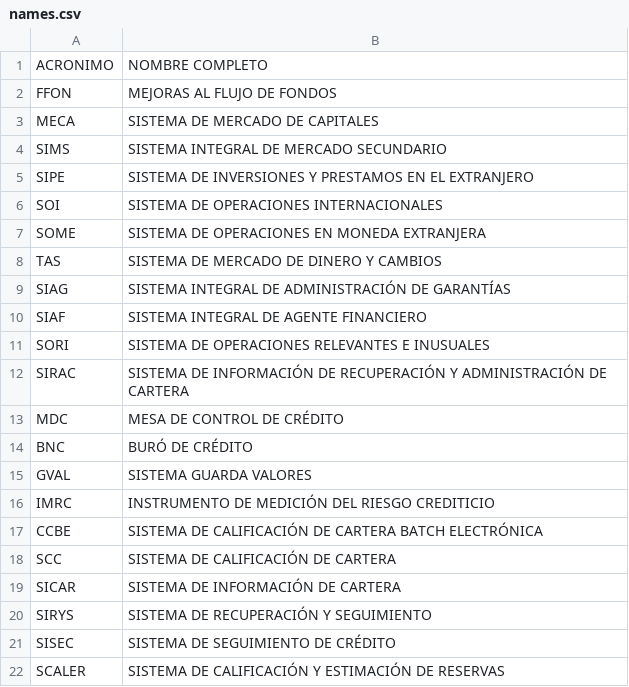
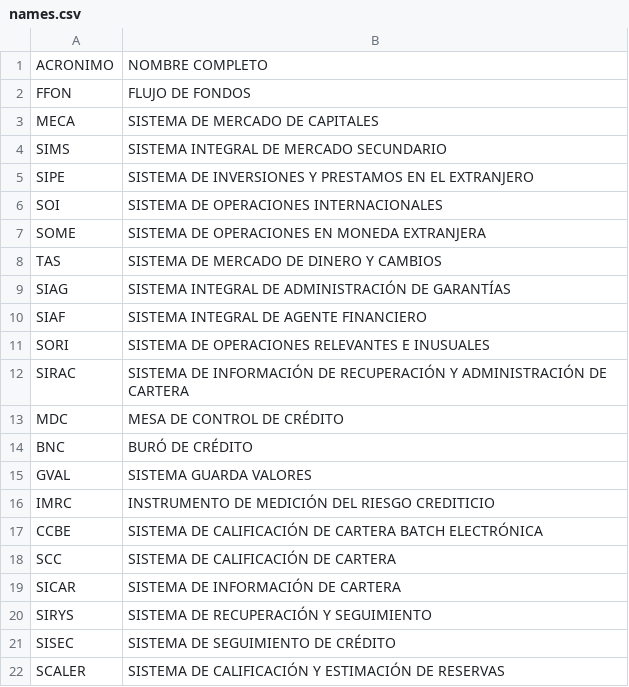
Before and after one commit to Ale1726/dash-quality_data, a CSV file: data/names.csv, drawn as a sheet.

```diff
--- a/data/names.csv
+++ b/data/names.csv
@@ -1,3 +1,3 @@
 ACRONIMO,NOMBRE COMPLETO
-FFON,MEJORAS AL FLUJO DE FONDOS
+FFON,FLUJO DE FONDOS
 MECA,SISTEMA DE MERCADO DE CAPITALES
```
Also changed, not shown: 5 other files.
